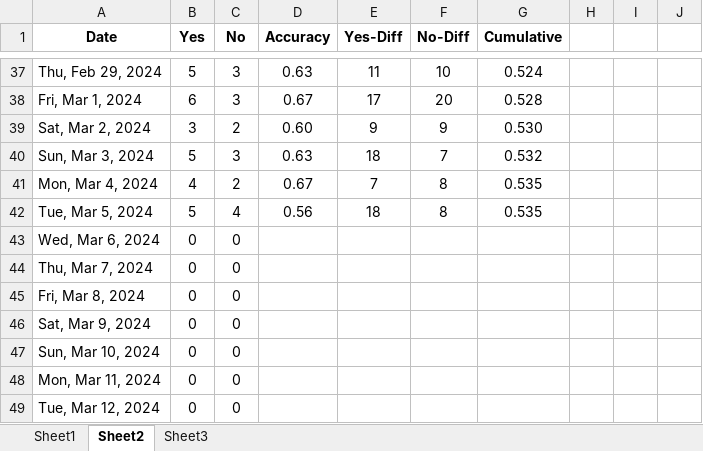
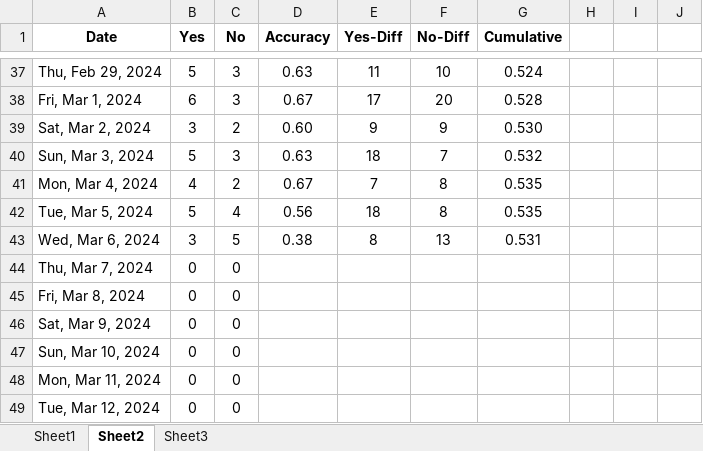
Before and after one commit to ballgorithm/NBA_Projections, an Excel workbook: future.xlsx, sheet Sheet2, drawn as a sheet; only a part is shown, gaps mark what is left out; values as stored, in another font and other column widths than the file's, no borders; charts and pictures and conditional formats not drawn; the diff names each change by its address in the sheet, - before the commit and + after, or states it on an @@ line.

```diff
--- a/future.xlsx (sheet Sheet2)
+++ b/future.xlsx (sheet Sheet2)
-B43 (Yes): 0
+B43 (Yes): 3
-C43 (No): 0
+C43 (No): 5
-D43 (Accuracy): (empty)
+D43 (Accuracy): 0.38
-E43 (Yes-Diff): (empty)
+E43 (Yes-Diff): 8
-F43 (No-Diff): (empty)
+F43 (No-Diff): 13
-G43 (Cumulative): (empty)
+G43 (Cumulative): 0.531
```
Also changed, not shown: sheet Sheet1, NBA2324.xlsx, espn_comparison.xlsx, 2 other files.
